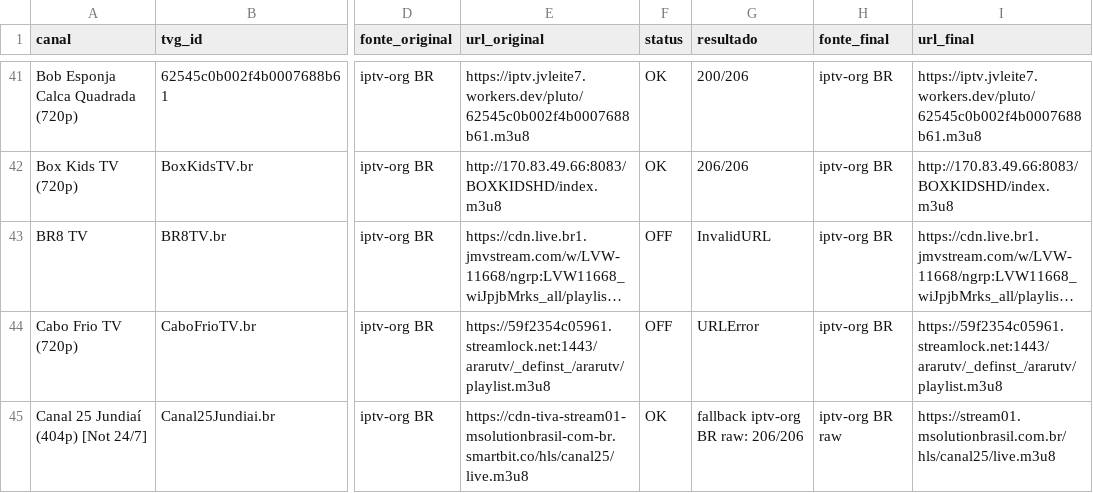
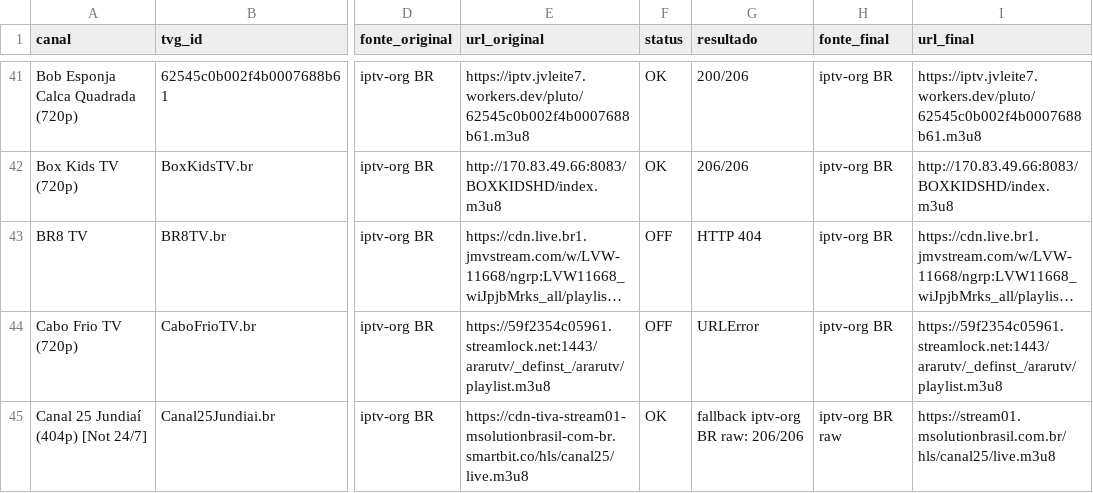
Before and after one commit to feijaum/iptv, a CSV file: stream-status.csv, drawn as a sheet; only a part is shown, gaps mark what is left out; long unchanged cells end in …; the diff covers the shown part only; the diff names each change by its address in the sheet, - before the commit and + after, or states it on an @@ line.

```diff
--- a/stream-status.csv
+++ b/stream-status.csv
-G43 (resultado): InvalidURL
+G43 (resultado): HTTP 404
```
Also changed, not shown: 65 edited cells elsewhere in this file, candidate-status.csv, 3 other files.
